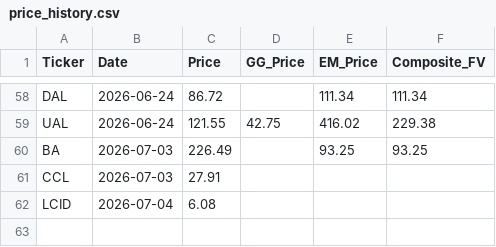
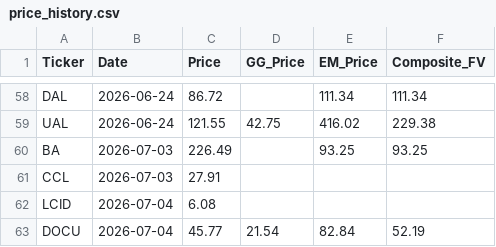
Before and after one commit to jaysang2908/Investment-Automation, a CSV file: price_history.csv, drawn as a sheet; only a part is shown, gaps mark what is left out; the diff names each change by its address in the sheet, - before the commit and + after, or states it on an @@ line.

Commit message:
history: DOCU price/FV snapshot

```diff
--- a/price_history.csv
+++ b/price_history.csv
+row 63: DOCU | 2026-07-04 | 45.77 | 21.54 | 82.84 | 52.19
```
